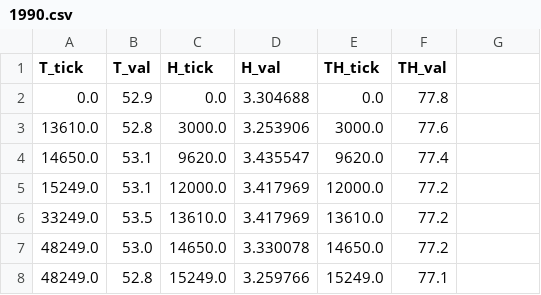
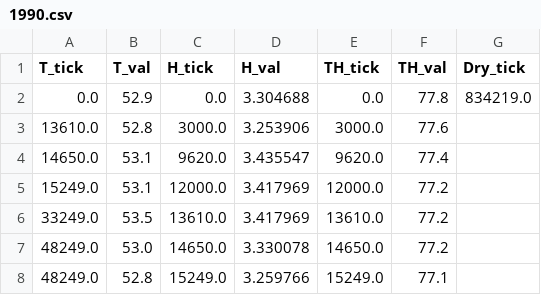
Before and after one commit to domipm/Intelligent-Heating-Machine, a CSV file: sample_data/database/1990.csv, drawn as a sheet; only a part is shown; the diff names each change by its address in the sheet, - before the commit and + after, or states it on an @@ line.

```diff
--- a/sample_data/database/1990.csv
+++ b/sample_data/database/1990.csv
-G1: (empty)
+G1: Dry_tick
-G2 (Dry_tick): (empty)
+G2 (Dry_tick): 834219.0
```
Also changed, not shown: sample_data/database/1991.csv, sample_data/database/2049.csv, 1 other file.
